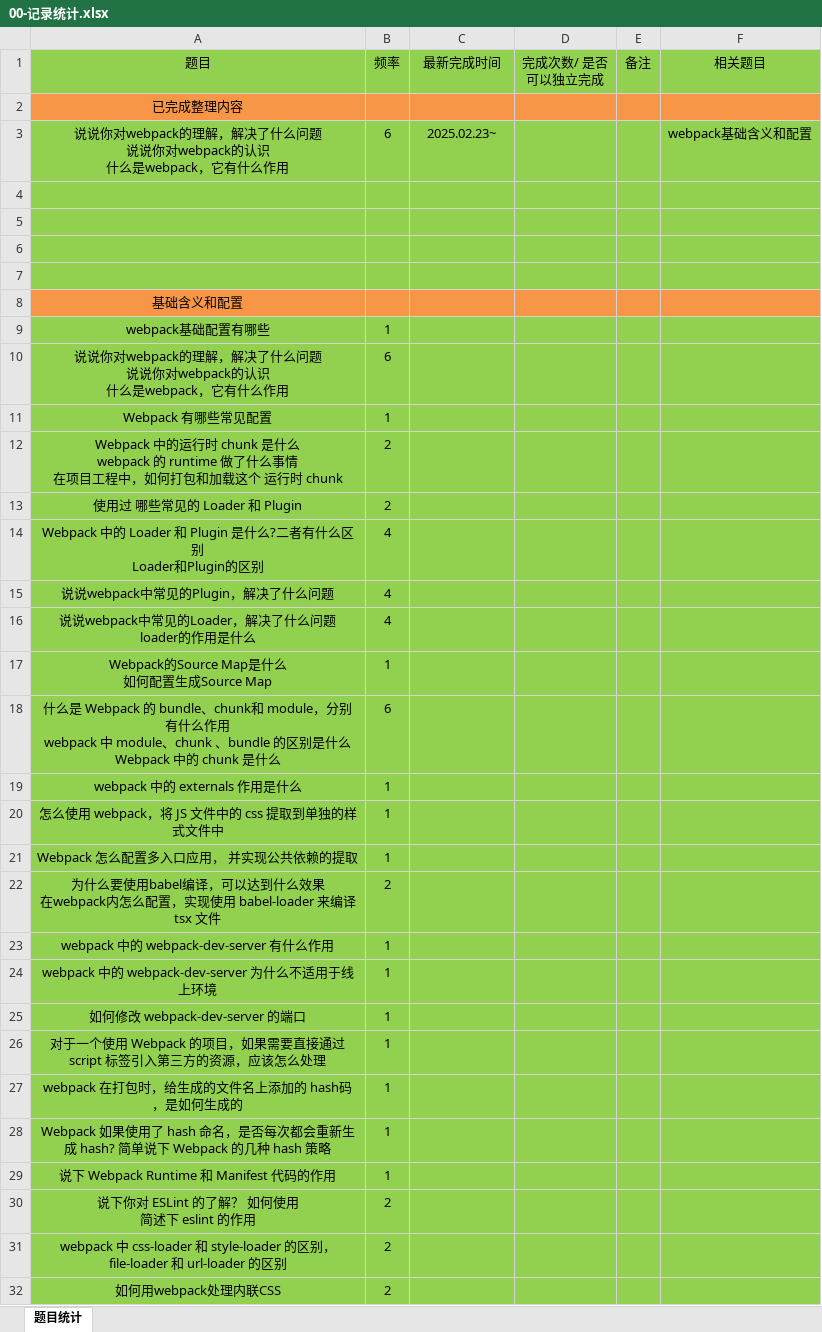
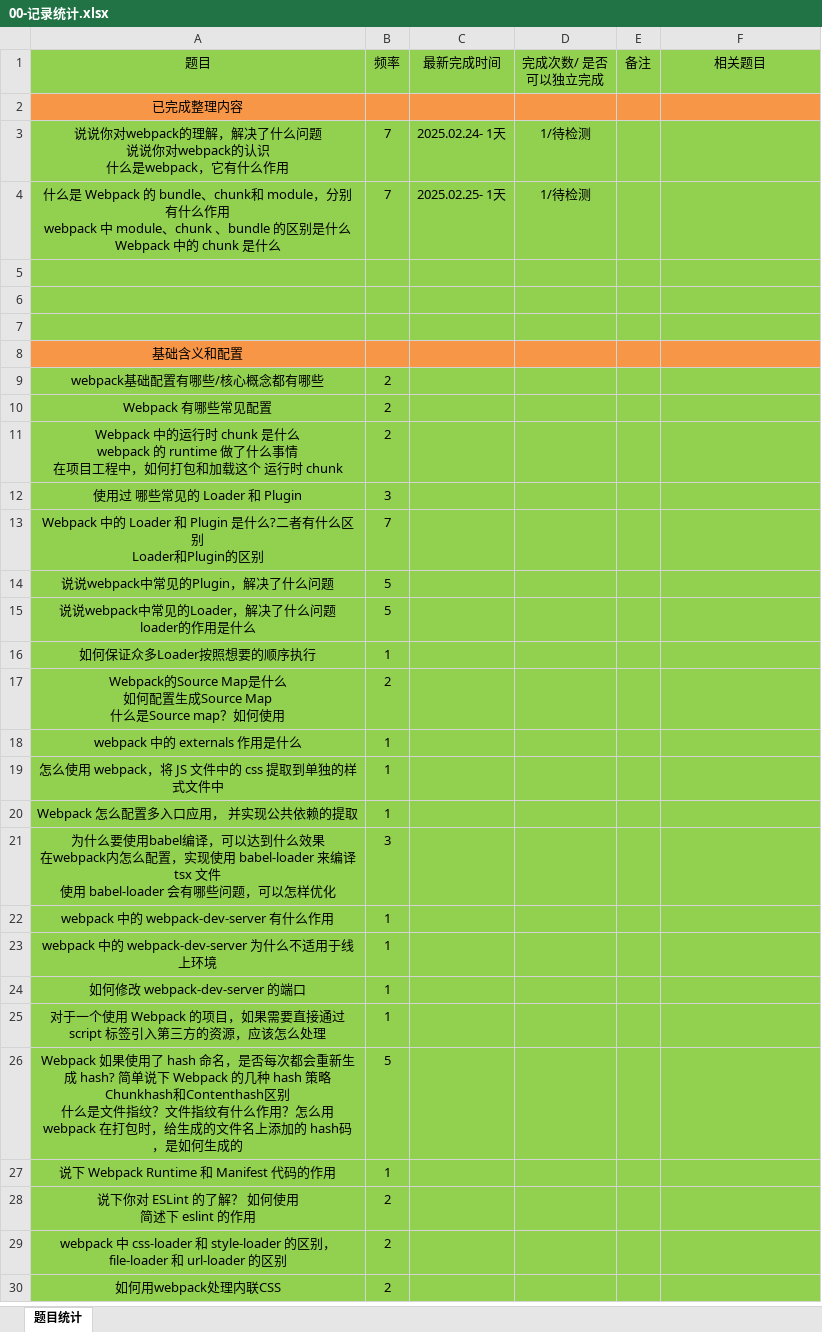
Before and after one commit to gmYuan/frontedStack, an Excel workbook: 00-记录统计.xlsx, sheet 题目统计, drawn as a sheet; only a part is shown; values as stored, in another font and other column widths than the file's, no borders; removed rows and columns are numbered as before the commit, all else as after; ↵ is a line break in a cell; the diff covers the shown part only; the diff names each change by its address in the sheet, - before the commit and + after, or states it on an @@ line.

```diff
--- a/00-记录统计.xlsx (sheet 题目统计)
+++ b/00-记录统计.xlsx (sheet 题目统计)
-B3 (频率): 6
+B3 (频率): 7
-C3 (最新完成时间): 2025.02.23~
+C3 (最新完成时间): 2025.02.24- 1天
-D3 (完成次数/ 是否可以独立完成): (empty)
+D3 (完成次数/ 是否可以独立完成): 1/待检测
-F3 (相关题目): webpack基础含义和配置
+F3 (相关题目): (empty)
-row 4: (empty)
+row 4: 什么是 Webpack 的 bundle、chunk和 module，分别有什么作用 ↵ webpack 中 module、chunk 、bundle 的区别是什么 ↵ Webpack 中的 chunk 是什么 | 7 | 2025.02.25- 1天 | 1/待检测
-row 9: webpack基础配置有哪些 | 1
-row 10: 说说你对webpack的理解，解决了什么问题 ↵ 说说你对webpack的认识 ↵ 什么是webpack，它有什么作用 | 6
+row 9: webpack基础配置有哪些/核心概念都有哪些 | 2
-B10 (频率): 1
+B10 (频率): 2
-B12 (频率): 2
+B12 (频率): 3
-B13 (频率): 4
+B13 (频率): 7
-B14:B15 (频率): 4
+B14:B15 (频率): 5
-A16 (题目): Webpack的Source Map是什么 ↵ 如何配置生成Source Map
+A16 (题目): 如何保证众多Loader按照想要的顺序执行
-row 18: 什么是 Webpack 的 bundle、chunk和 module，分别有什么作用 ↵ webpack 中 module、chunk 、bundle 的区别是什么 ↵ Webpack 中的 chunk 是什么 | 6
+row 17: Webpack的Source Map是什么 ↵ 如何配置生成Source Map ↵ 什么是Source map？如何使用 | 2
-row 22: 为什么要使用babel编译，可以达到什么效果 ↵ 在webpack内怎么配置，实现使用 babel-loader 来编译 tsx 文件 | 2
+row 21: 为什么要使用babel编译，可以达到什么效果 ↵ 在webpack内怎么配置，实现使用 babel-loader 来编译 tsx 文件 ↵ 使用 babel-loader 会有哪些问题，可以怎样优化 | 3
-row 27: webpack 在打包时，给生成的文件名上添加的 hash码，是如何生成的 | 1
-row 28: Webpack 如果使用了 hash 命名，是否每次都会重新生成 hash? 简单说下 Webpack 的几种 hash 策略 | 1
+row 26: Webpack 如果使用了 hash 命名，是否每次都会重新生成 hash? 简单说下 Webpack 的几种 hash 策略 ↵ Chunkhash和Contenthash区别 ↵ 什么是文件指纹？文件指纹有什么作用？怎么用 ↵ webpack 在打包时，给生成的文件名上添加的 hash码，是如何生成的 | 5
```
Also changed, not shown: 31 added rows, 19 removed rows and 7 edited cells elsewhere in this sheet, 29 other files.
